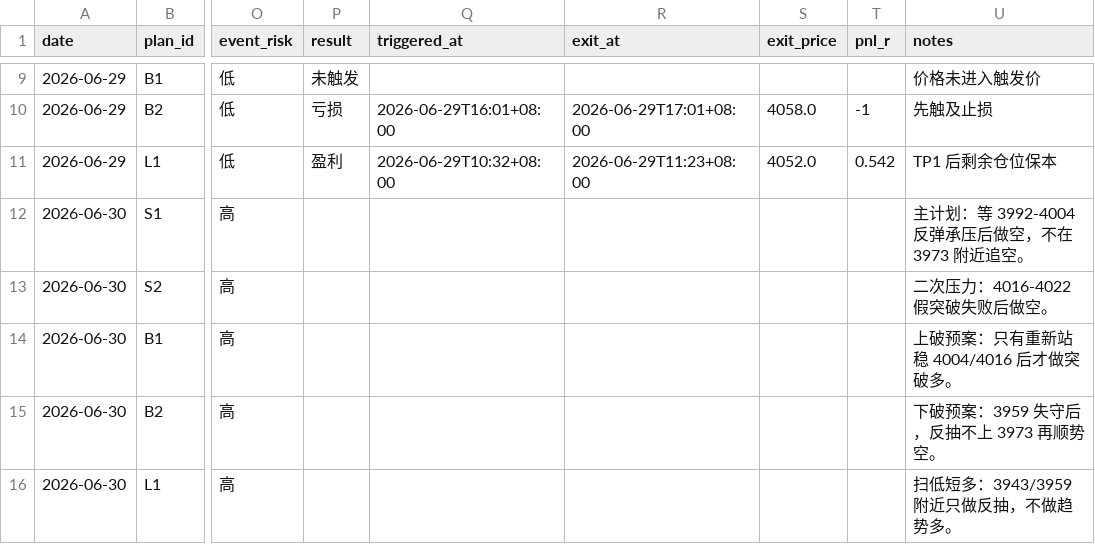
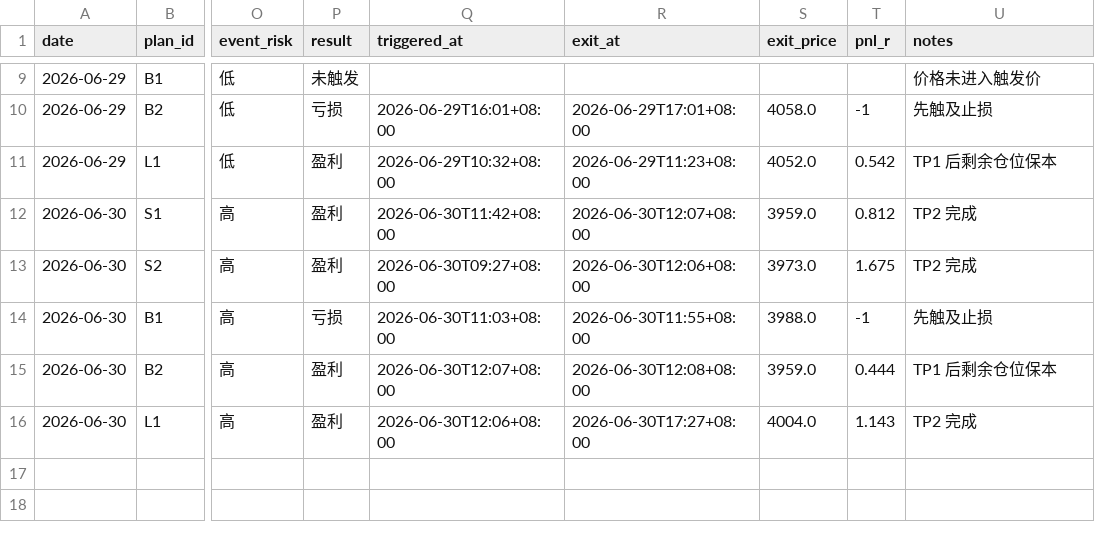
Before and after one commit to MatrixChoi/gold-advisor-dashboard, a CSV file: data/trades.csv, drawn as a sheet; only a part is shown, gaps mark what is left out; the diff names each change by its address in the sheet, - before the commit and + after, or states it on an @@ line.

```diff
--- a/data/trades.csv
+++ b/data/trades.csv
-P12:P13 (result): (empty)
+P12:P13 (result): 盈利
-Q12 (triggered_at): (empty)
+Q12 (triggered_at): 2026-06-30T11:42+08:00
-R12 (exit_at): (empty)
+R12 (exit_at): 2026-06-30T12:07+08:00
-S12 (exit_price): (empty)
+S12 (exit_price): 3959.0
-T12 (pnl_r): (empty)
+T12 (pnl_r): 0.812
-U12 (notes): 主计划：等 3992-4004 反弹承压后做空，不在 3973 附近追空。
+U12 (notes): TP2 完成
-Q13 (triggered_at): (empty)
+Q13 (triggered_at): 2026-06-30T09:27+08:00
-R13 (exit_at): (empty)
+R13 (exit_at): 2026-06-30T12:06+08:00
-S13 (exit_price): (empty)
+S13 (exit_price): 3973.0
-T13 (pnl_r): (empty)
+T13 (pnl_r): 1.675
-U13 (notes): 二次压力：4016-4022 假突破失败后做空。
+U13 (notes): TP2 完成
-P14 (result): (empty)
+P14 (result): 亏损
-Q14 (triggered_at): (empty)
+Q14 (triggered_at): 2026-06-30T11:03+08:00
-R14 (exit_at): (empty)
+R14 (exit_at): 2026-06-30T11:55+08:00
-S14 (exit_price): (empty)
+S14 (exit_price): 3988.0
-T14 (pnl_r): (empty)
+T14 (pnl_r): -1
-U14 (notes): 上破预案：只有重新站稳 4004/4016 后才做突破多。
+U14 (notes): 先触及止损
-P15:P16 (result): (empty)
+P15:P16 (result): 盈利
-Q15 (triggered_at): (empty)
+Q15 (triggered_at): 2026-06-30T12:07+08:00
-R15 (exit_at): (empty)
+R15 (exit_at): 2026-06-30T12:08+08:00
-S15 (exit_price): (empty)
+S15 (exit_price): 3959.0
-T15 (pnl_r): (empty)
+T15 (pnl_r): 0.444
-U15 (notes): 下破预案：3959 失守后，反抽不上 3973 再顺势空。
+U15 (notes): TP1 后剩余仓位保本
-Q16 (triggered_at): (empty)
+Q16 (triggered_at): 2026-06-30T12:06+08:00
-R16 (exit_at): (empty)
+R16 (exit_at): 2026-06-30T17:27+08:00
-S16 (exit_price): (empty)
+S16 (exit_price): 4004.0
-T16 (pnl_r): (empty)
+T16 (pnl_r): 1.143
-U16 (notes): 扫低短多：3943/3959 附近只做反抽，不做趋势多。
+U16 (notes): TP2 完成
```
Also changed, not shown: data/daily_stats.csv, 3 other files.
